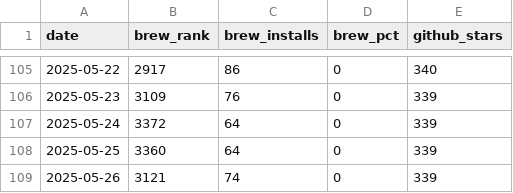
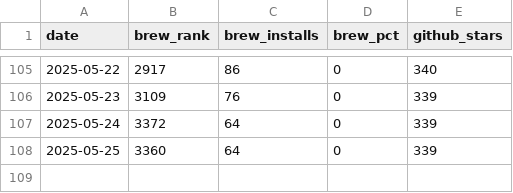
Before and after one commit to jdx/mise-analytics, a CSV file: hk.csv, drawn as a sheet; only a part is shown, gaps mark what is left out.

```diff
--- a/hk.csv
+++ b/hk.csv
@@ -108,2 +108 @@ date,brew_rank,brew_installs,brew_pct,github_stars
 2025-05-25,3360,64,0,339
-2025-05-26,3121,74,0,339
```
Also changed, not shown: competitors.csv, hk-diff.csv, 3 other files.
